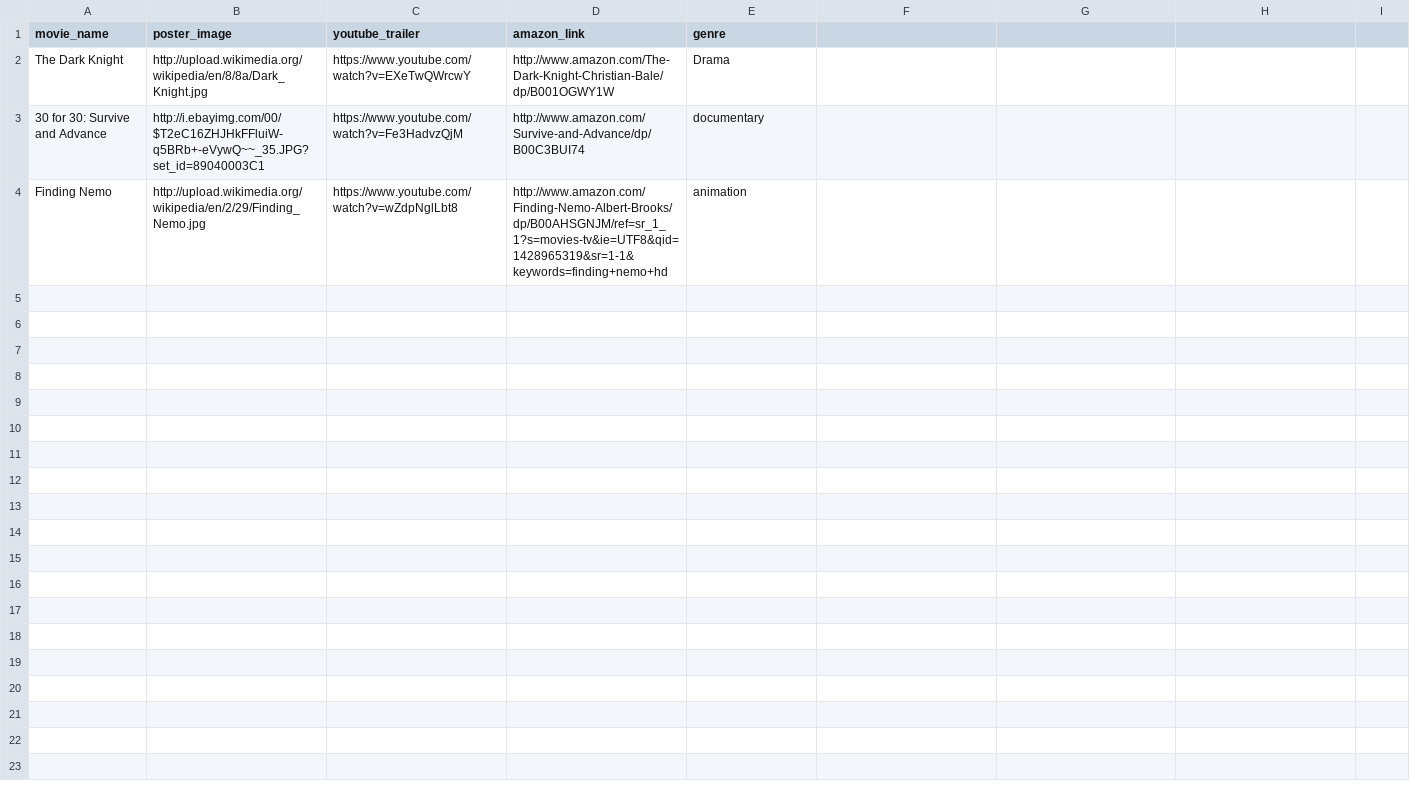
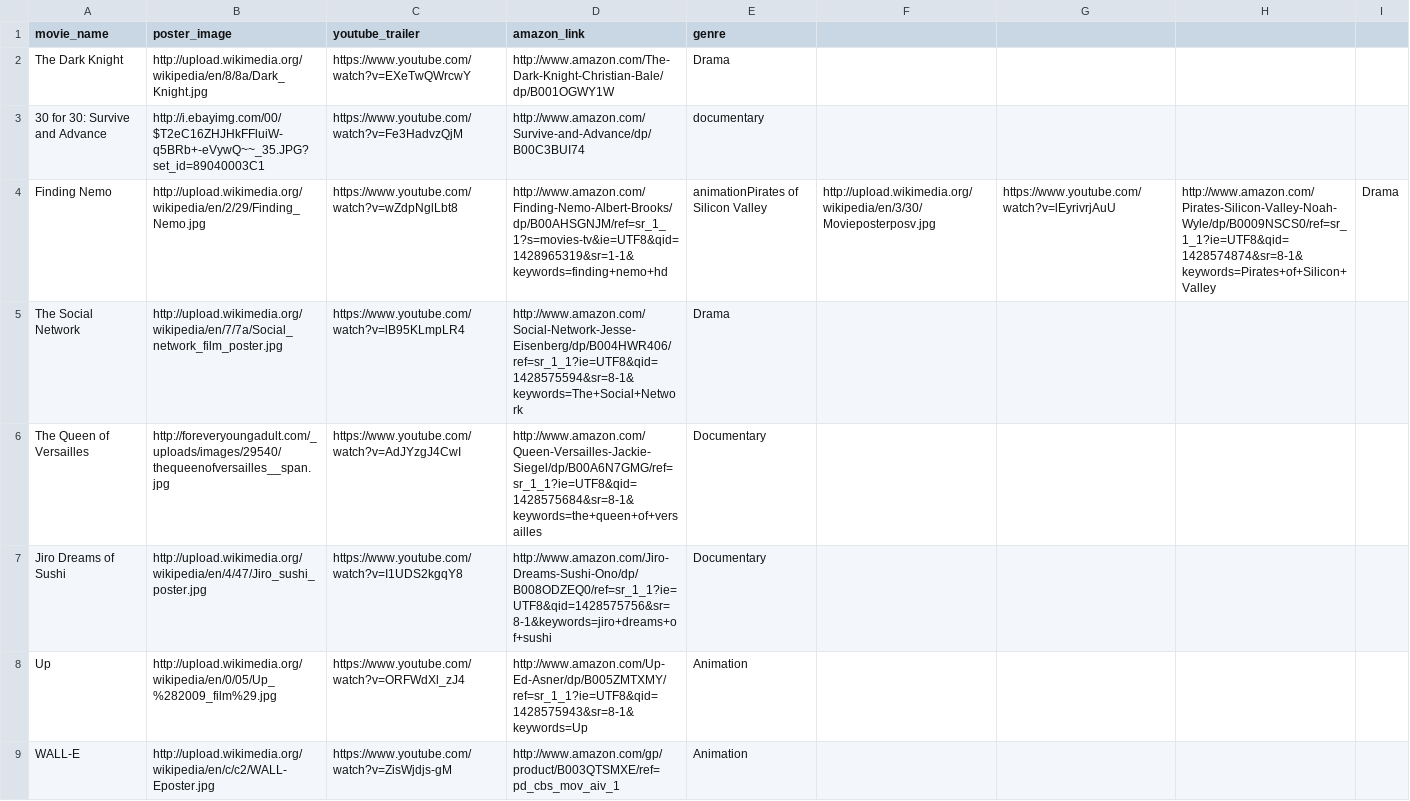
Before and after one commit to Bschuster3434/Movie-Trailer-Website, a CSV file: code_to_compile/additional_movies.csv, drawn as a sheet.

```diff
--- a/code_to_compile/additional_movies.csv
+++ b/code_to_compile/additional_movies.csv
@@ -3,2 +3,7 @@ The Dark Knight, http://upload.wikimedia.org/wikipedia/en/8/8a/Dark_Knight.jpg,
 30 for 30: Survive and Advance,http://i.ebayimg.com/00/$T2eC16ZHJHkFFluiW-q5BRb+-eVywQ~~_35.JPG?set_id=89040003C1,https://www.youtube.com/watch?v=Fe3HadvzQjM,http://www.amazon.com/Survive-and-Advance/dp/B00C3BUI74,documentary
-Finding Nemo,http://upload.wikimedia.org/wikipedia/en/2/29/Finding_Nemo.jpg,https://www.youtube.com/watch?v=wZdpNglLbt8,http://www.amazon.com/Finding-Nemo-Albert-Brooks/dp/B00AHSGNJM/ref=sr_1_1?s=movies-tv&ie=UTF8&qid=1428965319&sr=1-1&keywords=finding+nemo+hd,animation
+Finding Nemo,http://upload.wikimedia.org/wikipedia/en/2/29/Finding_Nemo.jpg,https://www.youtube.com/watch?v=wZdpNglLbt8,http://www.amazon.com/Finding-Nemo-Albert-Brooks/dp/B00AHSGNJM/ref=sr_1_1?s=movies-tv&ie=UTF8&qid=1428965319&sr=1-1&keywords=finding+nemo+hd,animationPirates of Silicon Valley,http://upload.wikimedia.org/wikipedia/en/3/30/Movieposterposv.jpg,https://www.youtube.com/watch?v=lEyrivrjAuU,http://www.amazon.com/Pirates-Silicon-Valley-Noah-Wyle/dp/B0009NSCS0/ref=sr_1_1?ie=UTF8&qid=1428574874&sr=8-1&keywords=Pirates+of+Silicon+Valley,Drama
+The Social Network,http://upload.wikimedia.org/wikipedia/en/7/7a/Social_network_film_poster.jpg,https://www.youtube.com/watch?v=lB95KLmpLR4,http://www.amazon.com/Social-Network-Jesse-Eisenberg/dp/B004HWR406/ref=sr_1_1?ie=UTF8&qid=1428575594&sr=8-1&keywords=The+Social+Network,Drama
+The Queen of Versailles,http://foreveryoungadult.com/_uploads/images/29540/thequeenofversailles__span.jpg,https://www.youtube.com/watch?v=AdJYzgJ4CwI,http://www.amazon.com/Queen-Versailles-Jackie-Siegel/dp/B00A6N7GMG/ref=sr_1_1?ie=UTF8&qid=1428575684&sr=8-1&keywords=the+queen+of+versailles,Documentary
+Jiro Dreams of Sushi,http://upload.wikimedia.org/wikipedia/en/4/47/Jiro_sushi_poster.jpg,https://www.youtube.com/watch?v=I1UDS2kgqY8,http://www.amazon.com/Jiro-Dreams-Sushi-Ono/dp/B008ODZEQ0/ref=sr_1_1?ie=UTF8&qid=1428575756&sr=8-1&keywords=jiro+dreams+of+sushi,Documentary
+Up,http://upload.wikimedia.org/wikipedia/en/0/05/Up_%282009_film%29.jpg,https://www.youtube.com/watch?v=ORFWdXl_zJ4,http://www.amazon.com/Up-Ed-Asner/dp/B005ZMTXMY/ref=sr_1_1?ie=UTF8&qid=1428575943&sr=8-1&keywords=Up,Animation
+WALL-E,http://upload.wikimedia.org/wikipedia/en/c/c2/WALL-Eposter.jpg,https://www.youtube.com/watch?v=ZisWjdjs-gM,http://www.amazon.com/gp/product/B003QTSMXE/ref=pd_cbs_mov_aiv_1,Animation
```
Also changed, not shown: 8 other files.
